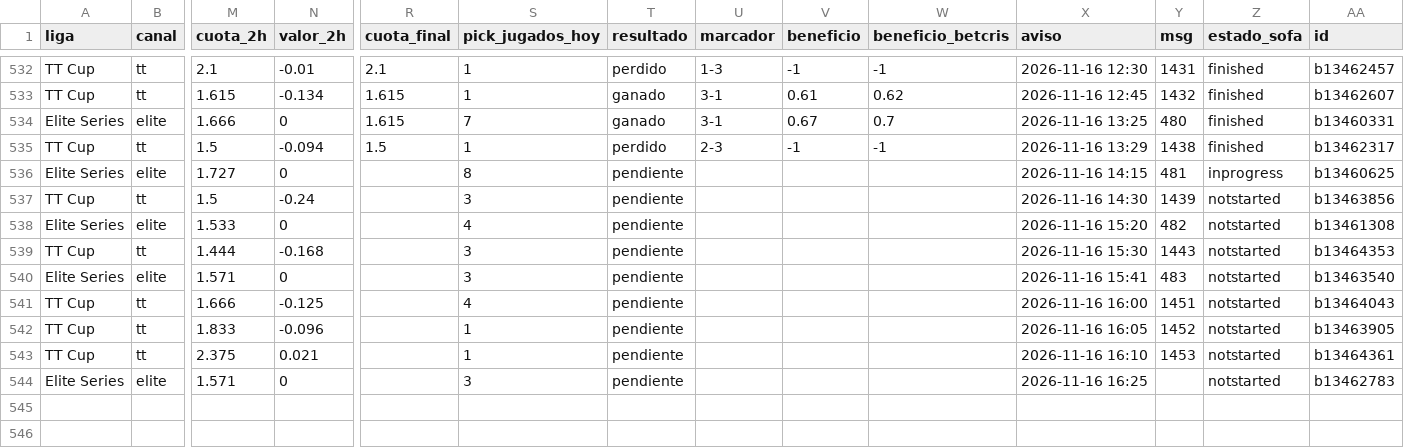
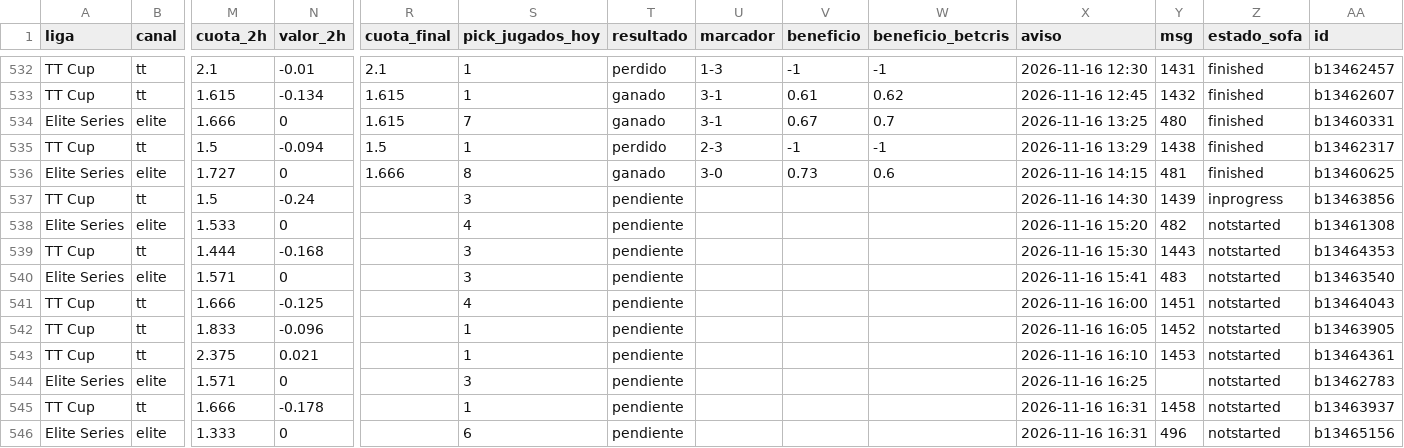
Before and after one commit to manuvaldespartera3-netizen/tt-multiliga, a CSV file: seguimiento/picks.csv, drawn as a sheet; only a part is shown, gaps mark what is left out; rows hold the shown columns only; the diff names each change by its address in the sheet, - before the commit and + after, or states it on an @@ line.

Commit message:
Seguimiento TT Cup

```diff
--- a/seguimiento/picks.csv
+++ b/seguimiento/picks.csv
-R536 (cuota_final): (empty)
+R536 (cuota_final): 1.666
-T536 (resultado): pendiente
+T536 (resultado): ganado
-U536 (marcador): (empty)
+U536 (marcador): 3-0
-V536 (beneficio): (empty)
+V536 (beneficio): 0.73
-W536 (beneficio_betcris): (empty)
+W536 (beneficio_betcris): 0.6
-Z536 (estado_sofa): inprogress
+Z536 (estado_sofa): finished
-Z537 (estado_sofa): notstarted
+Z537 (estado_sofa): inprogress
+row 545: TT Cup | tt | 1.666 | -0.178 |  | 1 | pendiente |  |  |  | 2026-11-16 16:31 | 1458 | notstarted | b13463937
+row 546: Elite Series | elite | 1.333 | 0 |  | 6 | pendiente |  |  |  | 2026-11-16 16:31 | 496 | notstarted | b13465156
```
Also changed, not shown: 1 other file.
